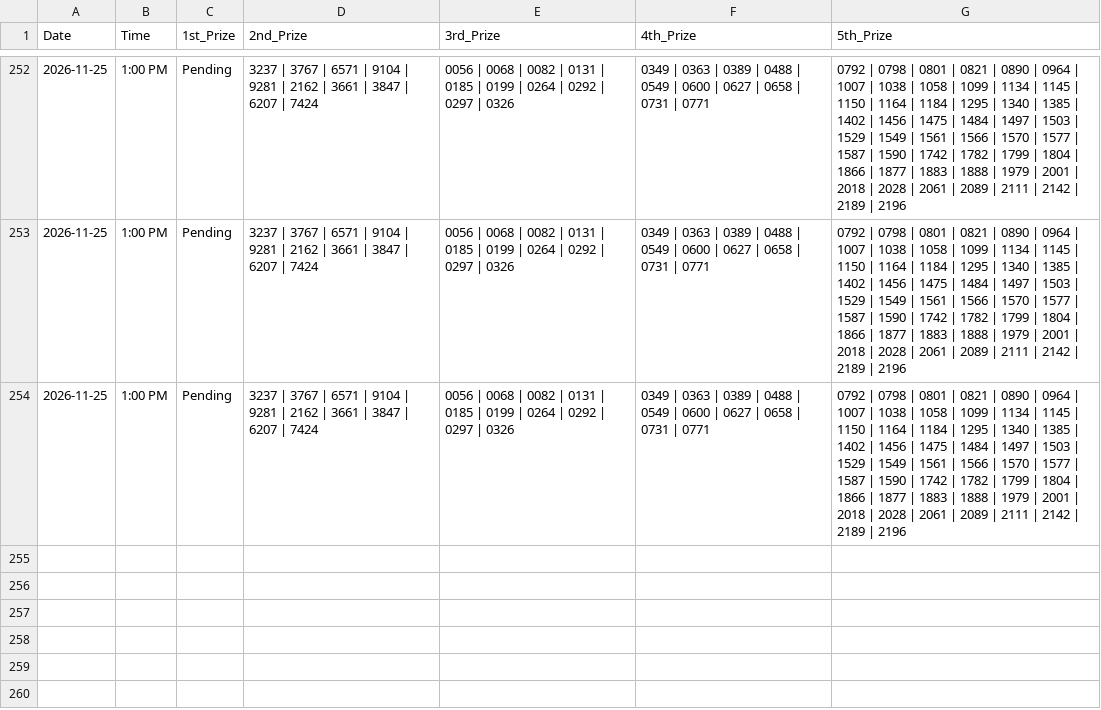
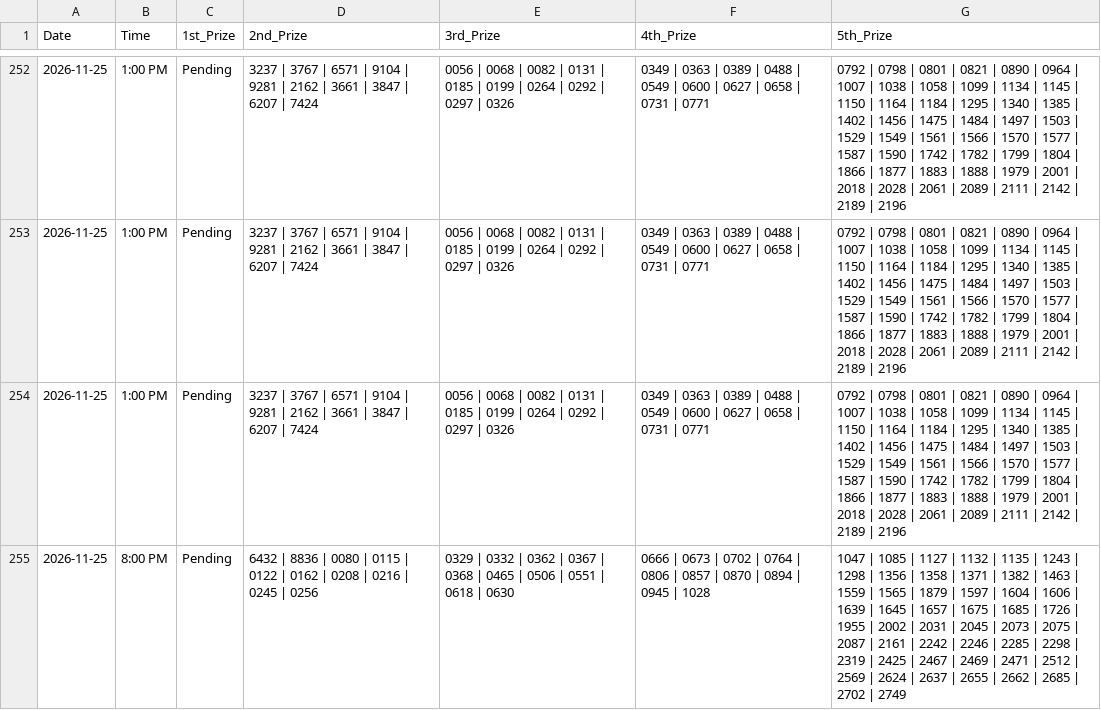
Before and after one commit to 2012akashkanak-source/Lottery-Auto-Updater, a CSV file: lottery_data.csv, drawn as a sheet; only a part is shown, gaps mark what is left out.

```diff
--- a/lottery_data.csv
+++ b/lottery_data.csv
@@ -254 +254,2 @@ Date,Time,1st_Prize,2nd_Prize,3rd_Prize,4th_Prize,5th_Prize
 2026-11-25,1:00 PM,Pending,3237 | 3767 | 6571 | 9104 | 9281 | 2162 | 3661 | 3847 | 6207 | 7424,0056 | 0068 | 0082 | 0131 | 0185 | 0199 | 0264 | 0292 | 0297 | 0326,0349 | 0363 | 0389 | 0488 | 0549 | 0600 | 0627 | 0658 | 0731 | 0771,0792 | 0798 | 0801 | 0821 | 0890 | 0964 | 1007 | 1038 | 1058 | 1099 | 1134 | 1145 | 1150 | 1164 | 1184 | 1295 | 1340 | 1385 | 1402 | 1456 | 1475 | 1484 | 1497 | 1503 | 1529 | 1549 | 1561 | 1566 | 1570 | 1577 | 1587 | 1590 | 1742 | 1782 | 1799 | 1804 | 1866 | 1877 | 1883 | 1888 | 1979 | 2001 | 2018 | 2028 | 2061 | 2089 | 2111 | 2142 | 2189 | 2196
+2026-11-25,8:00 PM,Pending,6432 | 8836 | 0080 | 0115 | 0122 | 0162 | 0208 | 0216 | 0245 | 0256,0329 | 0332 | 0362 | 0367 | 0368 | 0465 | 0506 | 0551 | 0618 | 0630,0666 | 0673 | 0702 | 0764 | 0806 | 0857 | 0870 | 0894 | 0945 | 1028,1047 | 1085 | 1127 | 1132 | 1135 | 1243 | 1298 | 1356 | 1358 | 1371 | 1382 | 1463 | 1559 | 1565 | 1879 | 1597 | 1604 | 1606 | 1639 | 1645 | 1657 | 1675 | 1685 | 1726 | 1955 | 2002 | 2031 | 2045 | 2073 | 2075 | 2087 | 2161 | 2242 | 2246 | 2285 | 2298 | 2319 | 2425 | 2467 | 2469 | 2471 | 2512 | 2569 | 2624 | 2637 | 2655 | 2662 | 2685 | 2702 | 2749
```
